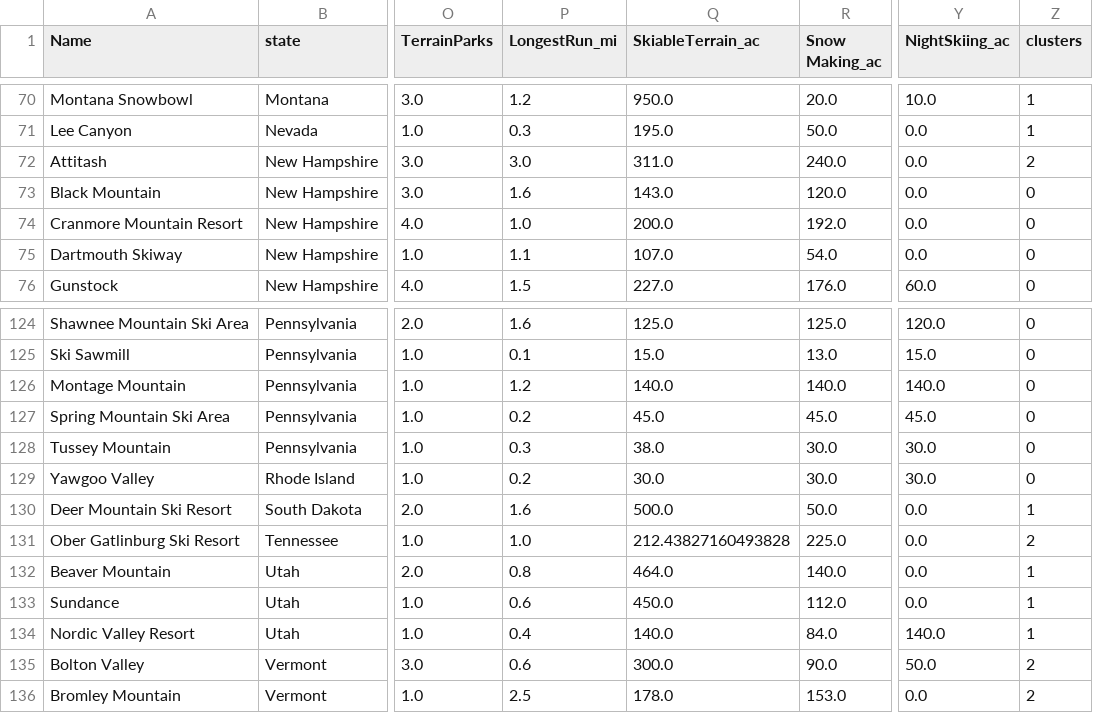
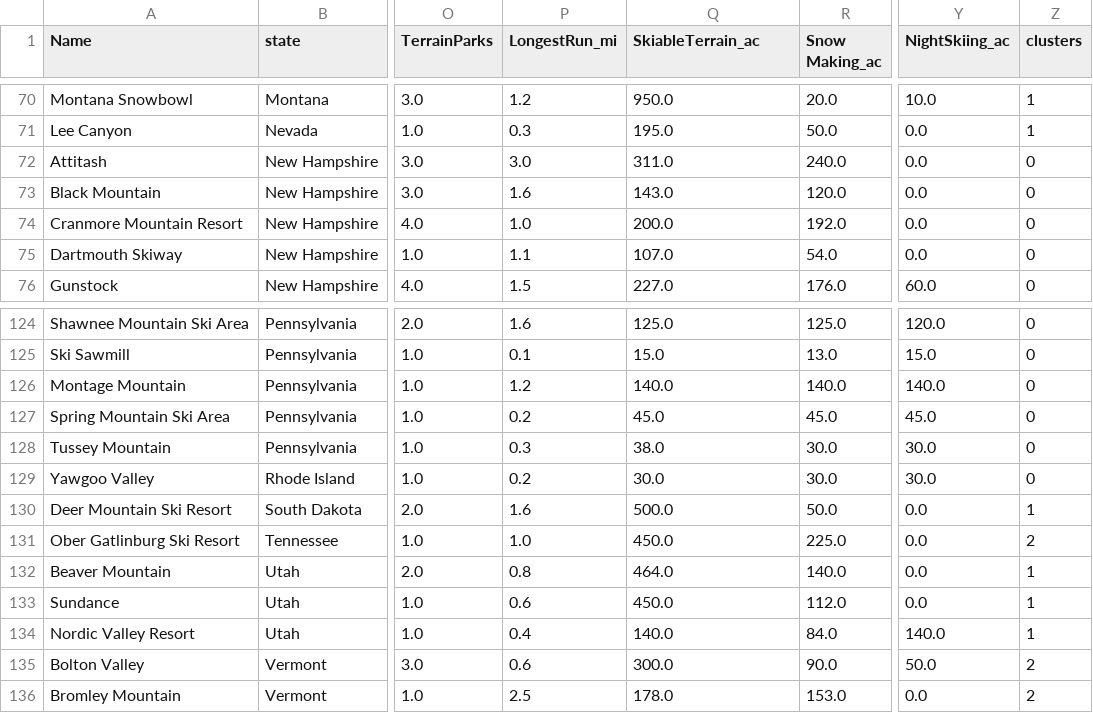
Before and after one commit to shashins/Capstone1, a CSV file: Guided_Capstone/data/step3_output.csv, drawn as a sheet; only a part is shown, gaps mark what is left out; the diff names each change by its address in the sheet, - before the commit and + after, or states it on an @@ line.

```diff
--- a/Guided_Capstone/data/step3_output.csv
+++ b/Guided_Capstone/data/step3_output.csv
-Z72 (clusters): 2
+Z72 (clusters): 0
-Q131 (SkiableTerrain_ac): 212.43827160493828
+Q131 (SkiableTerrain_ac): 450.0
```
Also changed, not shown: Guided_Capstone/data/step2_output.csv, 4 other files.
